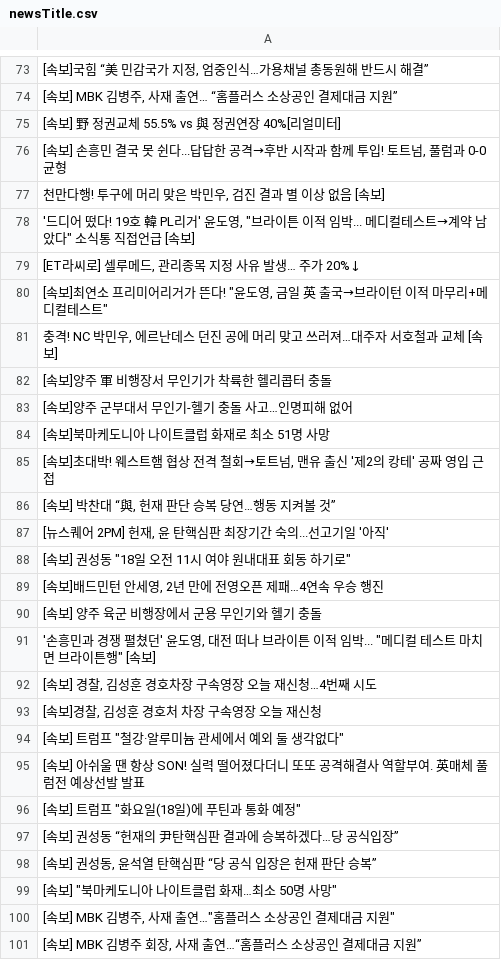
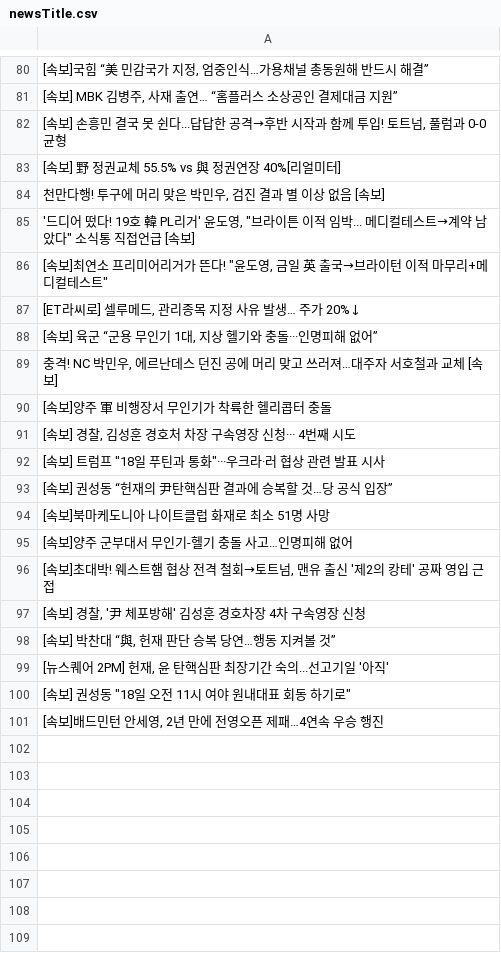
Before and after one commit to junhongkwon/News, a CSV file: newsTitle.csv, drawn as a sheet; only a part is shown, gaps mark what is left out; the diff covers the shown part only.

Commit message:
newsDataCollection

```diff
--- a/newsTitle.csv
+++ b/newsTitle.csv
@@ -74,13 +81,18 @@
 " [속보] MBK 김병주, 사재 출연… “홈플러스 소상공인 결제대금 지원” "
+" [속보] 손흥민 결국 못 쉰다...답답한 공격→후반 시작과 함께 투입! 토트넘, 풀럼과 0-0 균형 "
  [속보] 野 정권교체 55.5% vs 與 정권연장 40%[리얼미터]
-" [속보] 손흥민 결국 못 쉰다...답답한 공격→후반 시작과 함께 투입! 토트넘, 풀럼과 0-0 균형 "
 " 천만다행! 투구에 머리 맞은 박민우, 검진 결과 별 이상 없음 [속보] "
 " '드디어 떴다! 19호 韓 PL리거' 윤도영, ""브라이튼 이적 임박... 메디컬테스트→계약 남았다"" 소식통 직접언급 [속보] "
+" [속보]최연소 프리미어리거가 뜬다! ""윤도영, 금일 英 출국→브라이턴 이적 마무리+메디컬테스트"" "
 " [ET라씨로] 셀루메드, 관리종목 지정 사유 발생… 주가 20%↓ "
-" [속보]최연소 프리미어리거가 뜬다! ""윤도영, 금일 英 출국→브라이턴 이적 마무리+메디컬테스트"" "
+" [속보] 육군 “군용 무인기 1대, 지상 헬기와 충돌···인명피해 없어” "
 " 충격! NC 박민우, 에르난데스 던진 공에 머리 맞고 쓰러져…대주자 서호철과 교체 [속보] "
  [속보]양주 軍 비행장서 무인기가 착륙한 헬리콥터 충돌
+" [속보] 경찰, 김성훈 경호처 차장 구속영장 신청··· 4번째 시도 "
+" [속보] 트럼프 ""18일 푸틴과 통화""···우크라·러 협상 관련 발표 시사 "
+ [속보] 권성동 “헌재의 尹탄핵심판 결과에 승복할 것…당 공식 입장”
+ [속보]북마케도니아 나이트클럽 화재로 최소 51명 사망
  [속보]양주 군부대서 무인기-헬기 충돌 사고…인명피해 없어
- [속보]북마케도니아 나이트클럽 화재로 최소 51명 사망
 " [속보]초대박! 웨스트햄 협상 전격 철회→토트넘, 맨유 출신 '제2의 캉테' 공짜 영입 근접 "
+" [속보] 경찰, '尹 체포방해' 김성훈 경호차장 4차 구속영장 신청 "
 " [속보] 박찬대 “與, 헌재 판단 승복 당연…행동 지켜볼 것” "
@@ -89,13 +101 @@
 " [속보]배드민턴 안세영, 2년 만에 전영오픈 제패…4연속 우승 행진 "
- [속보] 양주 육군 비행장에서 군용 무인기와 헬기 충돌
-" '손흥민과 경쟁 펼쳤던' 윤도영, 대전 떠나 브라이튼 이적 임박... ""메디컬 테스트 마치면 브라이튼행"" [속보] "
-" [속보] 경찰, 김성훈 경호차장 구속영장 오늘 재신청…4번째 시도 "
-" [속보]경찰, 김성훈 경호처 차장 구속영장 오늘 재신청 "
-" [속보] 트럼프 ""철강·알루미늄 관세에서 예외 둘 생각없다"" "
- [속보] 아쉬울 땐 항상 SON! 실력 떨어졌다더니 또또 공격해결사 역할부여. 英매체 풀럼전 예상선발 발표
-" [속보] 트럼프 ""화요일(18일)에 푸틴과 통화 예정"" "
- [속보] 권성동 “헌재의 尹탄핵심판 결과에 승복하겠다…당 공식입장”
-" [속보] 권성동, 윤석열 탄핵심판 “당 공식 입장은 헌재 판단 승복” "
-" [속보] ""북마케도니아 나이트클럽 화재…최소 50명 사망"" "
-" [속보] MBK 김병주, 사재 출연…""홈플러스 소상공인 결제대금 지원"" "
-" [속보] MBK 김병주 회장, 사재 출연…“홈플러스 소상공인 결제대금 지원” "
```
Also changed, not shown: 8 added rows, 1 removed row, 2 moved rows and 5 edited cells elsewhere in this file.
